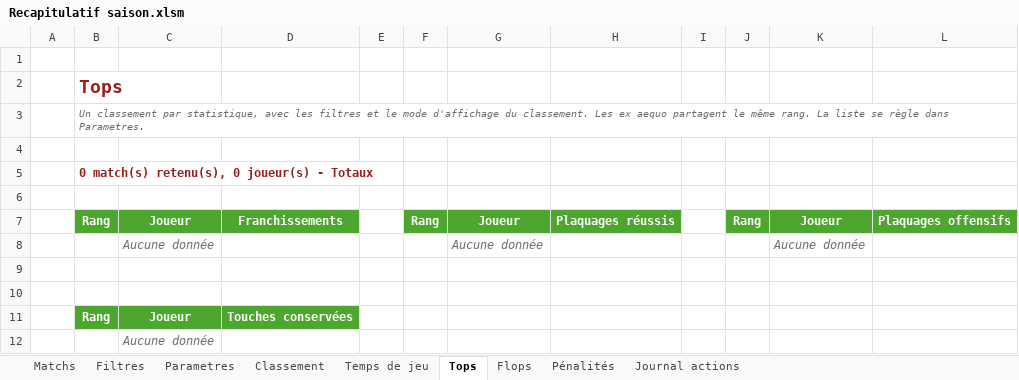
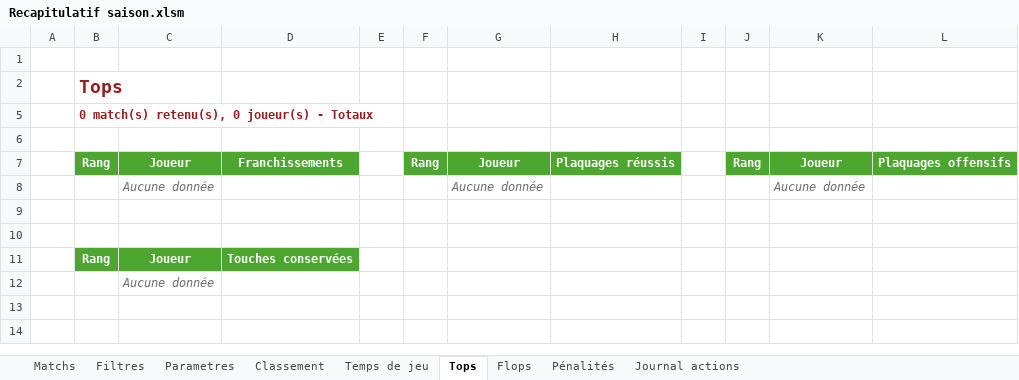
Before and after one commit to Bastien-32/RugbyStatsVeo, an Excel workbook: Matchs/Recapitulatif saison.xlsm, sheet Tops, drawn as a sheet; values as stored, in another font and other column widths than the file's, no borders; charts and pictures not drawn; the diff names each change by its address in the sheet, - before the commit and + after, or states it on an @@ line.

```diff
--- a/Matchs/Recapitulatif saison.xlsm (sheet Tops)
+++ b/Matchs/Recapitulatif saison.xlsm (sheet Tops)
@@ row 3 hidden:  | Un classement par statistique, avec les filtres et le mode d'affichage du classement. Les ex aequo partagent le même rang. La liste se règle dans Parametres. @@
-row 4: (empty)
```
Also changed, not shown: sheet Flops, Createur de match.xlsm, 29 other files.
